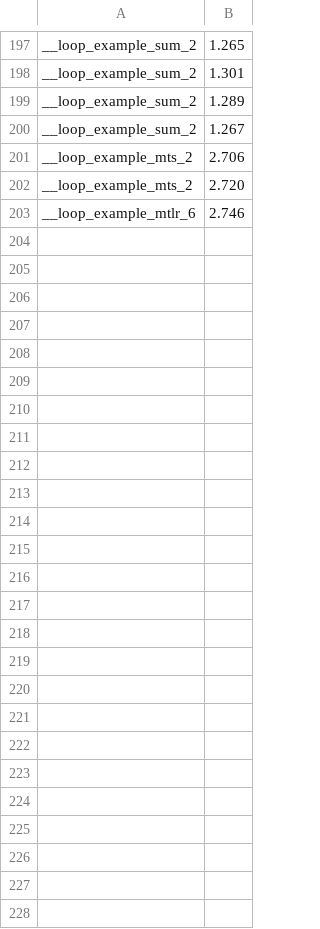
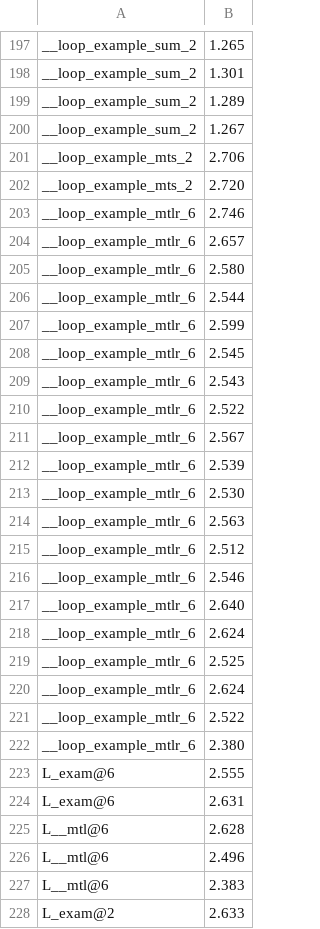
Before and after one commit to victornicolet/parsynt, a CSV file: synth_times.csv, drawn as a sheet; only a part is shown, gaps mark what is left out; the diff names each change by its address in the sheet, - before the commit and + after, or states it on an @@ line.

Commit message:
Generating all the symbolic variables for summarized outer loop.

```diff
--- a/synth_times.csv
+++ b/synth_times.csv
+row 204: __loop_example_mtlr_6 | 2.657
+row 205: __loop_example_mtlr_6 | 2.580
+row 206: __loop_example_mtlr_6 | 2.544
+row 207: __loop_example_mtlr_6 | 2.599
+row 208: __loop_example_mtlr_6 | 2.545
+row 209: __loop_example_mtlr_6 | 2.543
+row 210: __loop_example_mtlr_6 | 2.522
+row 211: __loop_example_mtlr_6 | 2.567
+row 212: __loop_example_mtlr_6 | 2.539
+row 213: __loop_example_mtlr_6 | 2.530
+row 214: __loop_example_mtlr_6 | 2.563
+row 215: __loop_example_mtlr_6 | 2.512
+row 216: __loop_example_mtlr_6 | 2.546
+row 217: __loop_example_mtlr_6 | 2.640
+row 218: __loop_example_mtlr_6 | 2.624
+row 219: __loop_example_mtlr_6 | 2.525
+row 220: __loop_example_mtlr_6 | 2.624
+row 221: __loop_example_mtlr_6 | 2.522
+row 222: __loop_example_mtlr_6 | 2.380
+row 223: L_exam@6 | 2.555
+row 224: L_exam@6 | 2.631
+row 225: L__mtl@6 | 2.628
+row 226: L__mtl@6 | 2.496
+row 227: L__mtl@6 | 2.383
+row 228: L_exam@2 | 2.633
```
Also changed, not shown: 16 other files.
